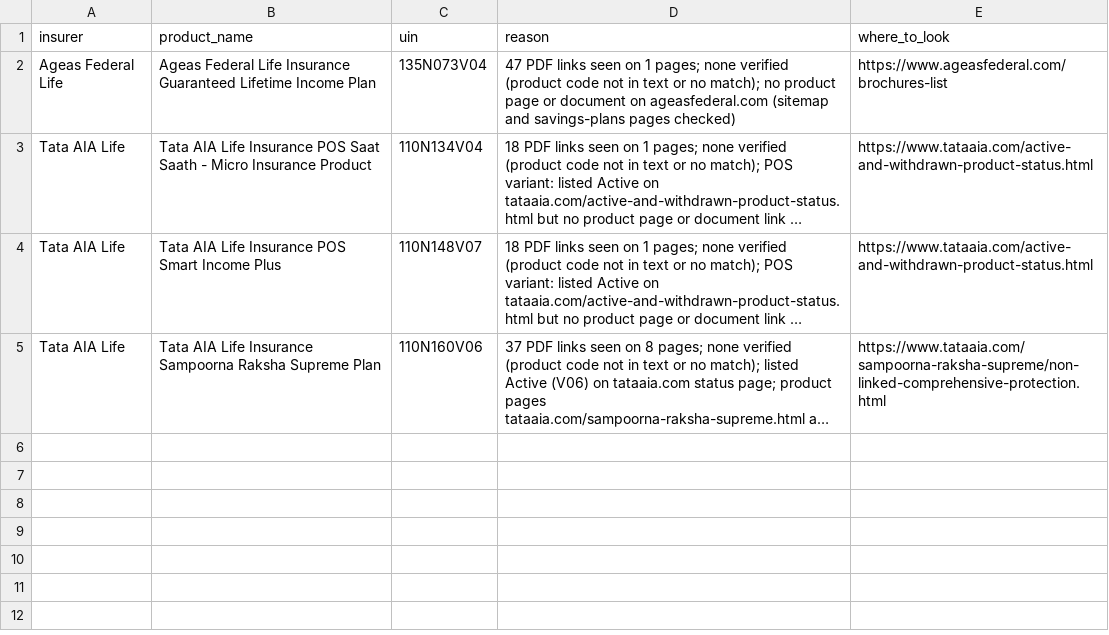
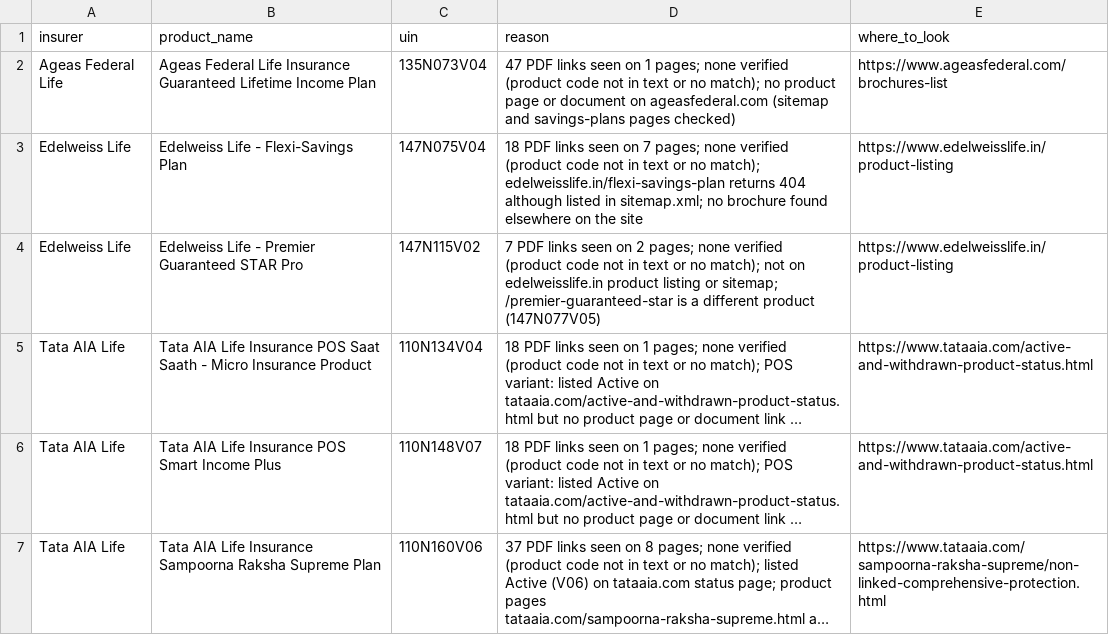
Before and after one commit to ahen-can/li-product-docs, a CSV file: results/manual_checklist.csv, drawn as a sheet; long unchanged cells end in …; the diff names each change by its address in the sheet, - before the commit and + after, or states it on an @@ line.

```diff
--- a/results/manual_checklist.csv
+++ b/results/manual_checklist.csv
+row 3: Edelweiss Life | Edelweiss Life - Flexi-Savings Plan | 147N075V04 | 18 PDF links seen on 7 pages; none verified (product code not in text or no match); edelweisslife.in/flexi-savings-plan returns 404 although listed in sitemap.xml; no brochure found elsewhere on the site | https://www.edelweisslife.in/product-listing
+row 4: Edelweiss Life | Edelweiss Life - Premier Guaranteed STAR Pro | 147N115V02 | 7 PDF links seen on 2 pages; none verified (product code not in text or no match); not on edelweisslife.in product listing or sitemap; /premier-guaranteed-star is a different product (147N077V05) | https://www.edelweisslife.in/product-listing
```
Also changed, not shown: 39 other files.
